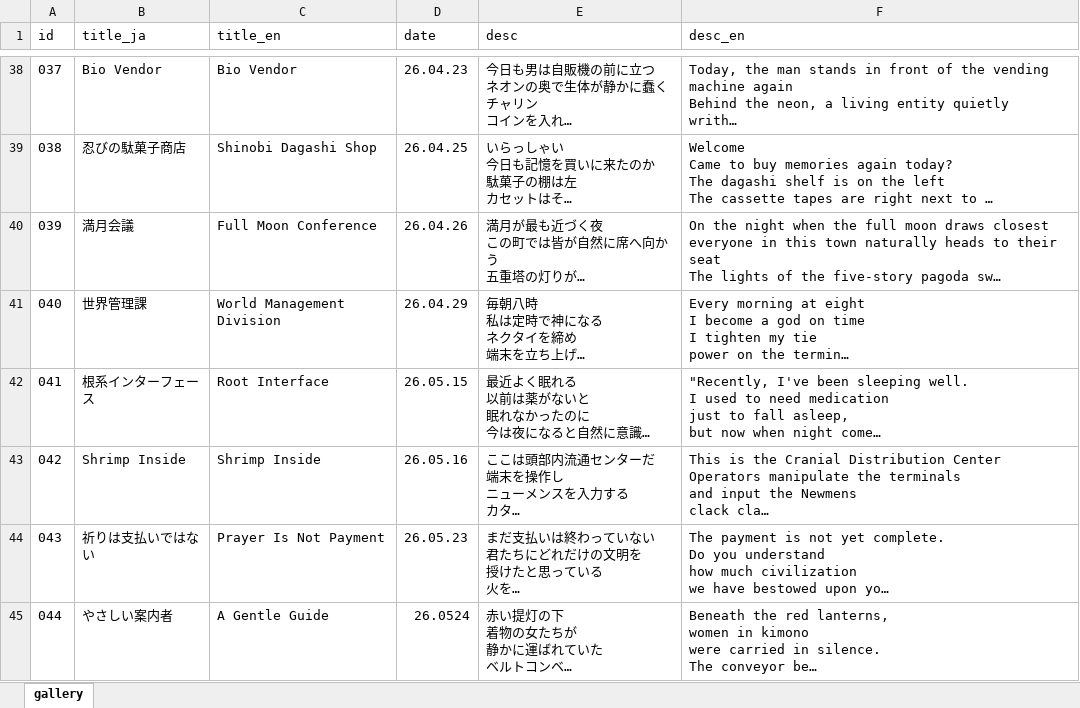
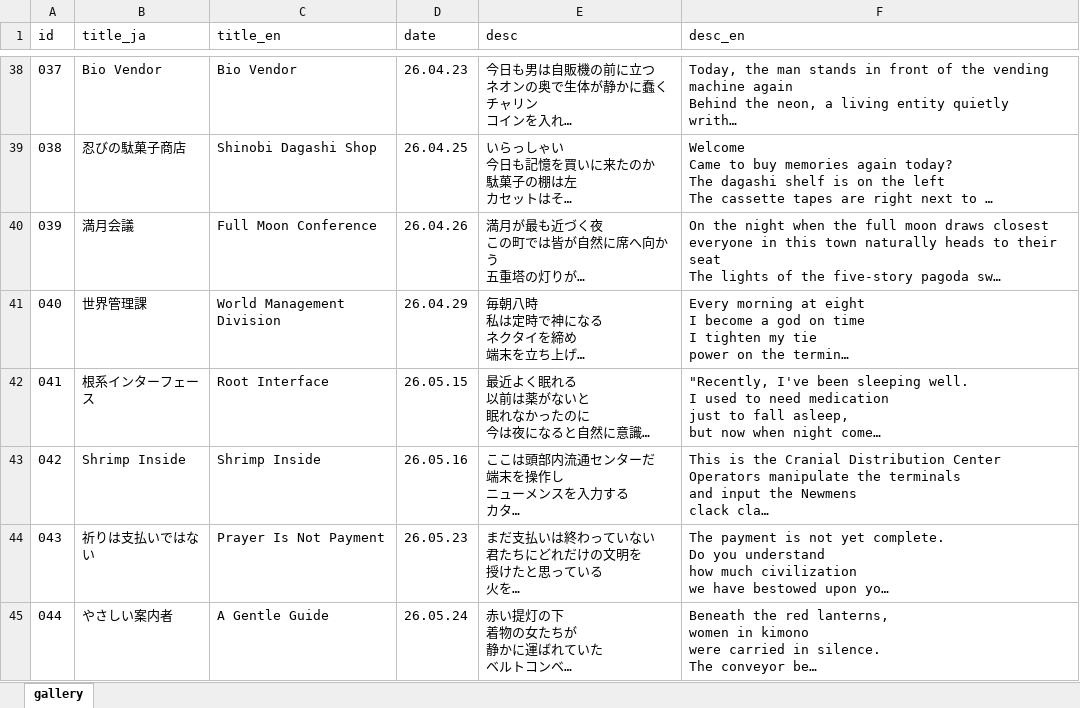
Before and after one commit to sakakiyoo/my-gallery, an Excel workbook: gallery.xlsx, sheet gallery, drawn as a sheet; only a part is shown, gaps mark what is left out; long unchanged cells end in …; values as stored, in another font and other column widths than the file's, no borders; charts and pictures not drawn; the diff names each change by its address in the sheet, - before the commit and + after, or states it on an @@ line.

Commit message:
Update gallery

```diff
--- a/gallery.xlsx (sheet gallery)
+++ b/gallery.xlsx (sheet gallery)
-D45 (date): 26.0524
+D45 (date): 26.05.24
```
Also changed, not shown: 1 other file.
